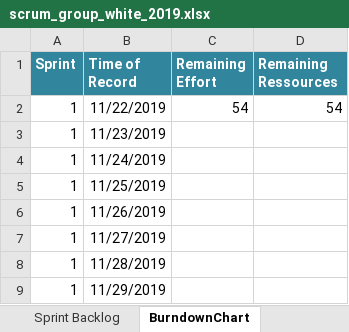
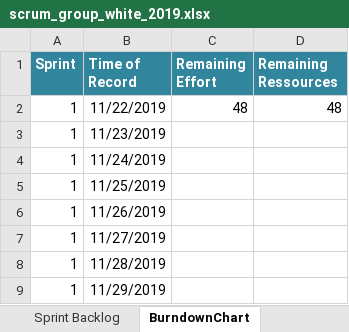
Before and after one commit to selvs1/ePsyDoc, an Excel workbook: doc/task-04/Scrum/scrum_group_white_2019.xlsx, sheet BurndownChart, drawn as a sheet; only a part is shown; values as stored, in another font and other column widths than the file's, no borders; table styles not drawn; the diff names each change by its address in the sheet, - before the commit and + after, or states it on an @@ line.

```diff
--- a/doc/task-04/Scrum/scrum_group_white_2019.xlsx (sheet BurndownChart)
+++ b/doc/task-04/Scrum/scrum_group_white_2019.xlsx (sheet BurndownChart)
-C2 (Remaining Effort): 54
+C2 (Remaining Effort): 48
-D2 (Remaining Ressources): 54
+D2 (Remaining Ressources): 48
```
Also changed, not shown: sheet Sprint Backlog, 2 other files.
